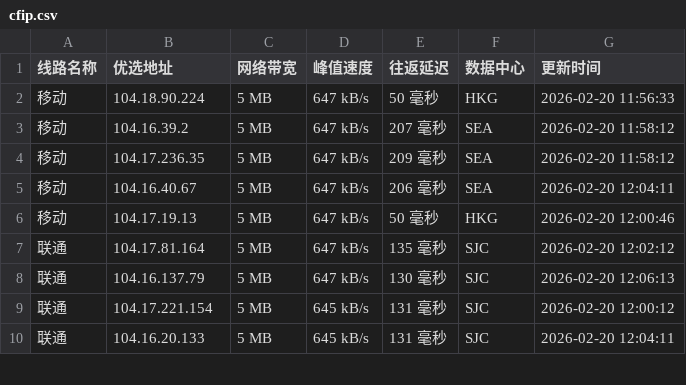
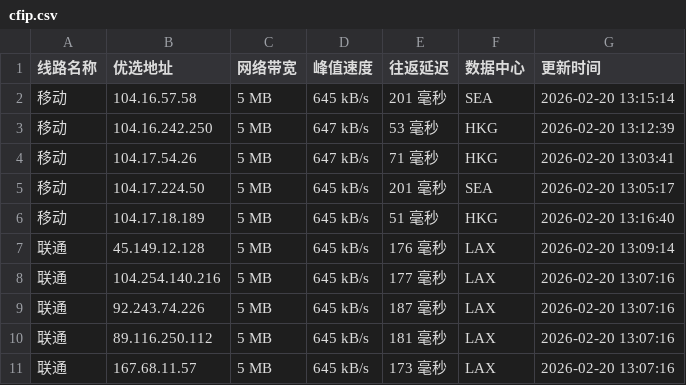
Before and after one commit to yuanxiawan/cfipv4db, a CSV file: cfip.csv, drawn as a sheet; only a part is shown; the diff covers the shown part only.

```diff
--- a/cfip.csv
+++ b/cfip.csv
@@ -1,10 +1,11 @@
 线路名称,优选地址,网络带宽,峰值速度,往返延迟,数据中心,更新时间
-移动,104.18.90.224,5 MB,647 kB/s,50 毫秒,HKG,2026-02-20 11:56:33
-移动,104.16.39.2,5 MB,647 kB/s,207 毫秒,SEA,2026-02-20 11:58:12
-移动,104.17.236.35,5 MB,647 kB/s,209 毫秒,SEA,2026-02-20 11:58:12
-移动,104.16.40.67,5 MB,647 kB/s,206 毫秒,SEA,2026-02-20 12:04:11
-移动,104.17.19.13,5 MB,647 kB/s,50 毫秒,HKG,2026-02-20 12:00:46
-联通,104.17.81.164,5 MB,647 kB/s,135 毫秒,SJC,2026-02-20 12:02:12
-联通,104.16.137.79,5 MB,647 kB/s,130 毫秒,SJC,2026-02-20 12:06:13
-联通,104.17.221.154,5 MB,645 kB/s,131 毫秒,SJC,2026-02-20 12:00:12
-联通,104.16.20.133,5 MB,645 kB/s,131 毫秒,SJC,2026-02-20 12:04:11
+移动,104.16.57.58,5 MB,645 kB/s,201 毫秒,SEA,2026-02-20 13:15:14
+移动,104.16.242.250,5 MB,647 kB/s,53 毫秒,HKG,2026-02-20 13:12:39
+移动,104.17.54.26,5 MB,647 kB/s,71 毫秒,HKG,2026-02-20 13:03:41
+移动,104.17.224.50,5 MB,645 kB/s,201 毫秒,SEA,2026-02-20 13:05:17
+移动,104.17.18.189,5 MB,645 kB/s,51 毫秒,HKG,2026-02-20 13:16:40
+联通,45.149.12.128,5 MB,645 kB/s,176 毫秒,LAX,2026-02-20 13:09:14
+联通,104.254.140.216,5 MB,645 kB/s,177 毫秒,LAX,2026-02-20 13:07:16
+联通,92.243.74.226,5 MB,645 kB/s,187 毫秒,LAX,2026-02-20 13:07:16
+联通,89.116.250.112,5 MB,645 kB/s,181 毫秒,LAX,2026-02-20 13:07:16
+联通,167.68.11.57,5 MB,645 kB/s,173 毫秒,LAX,2026-02-20 13:07:16
```
Also changed, not shown: 21 edited cells elsewhere in this file, 1 other file.
